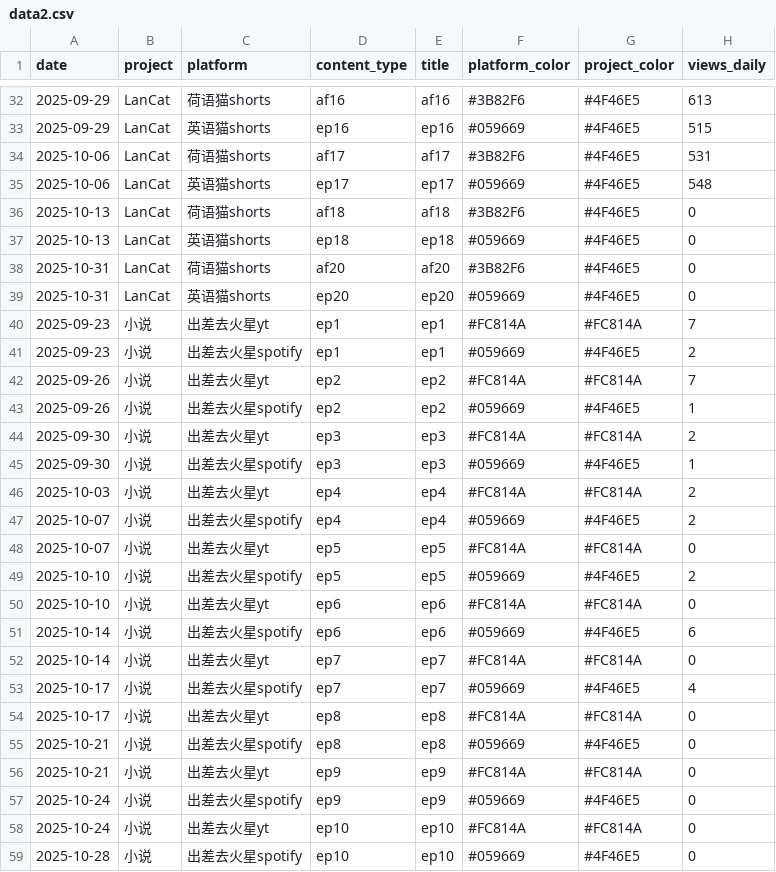
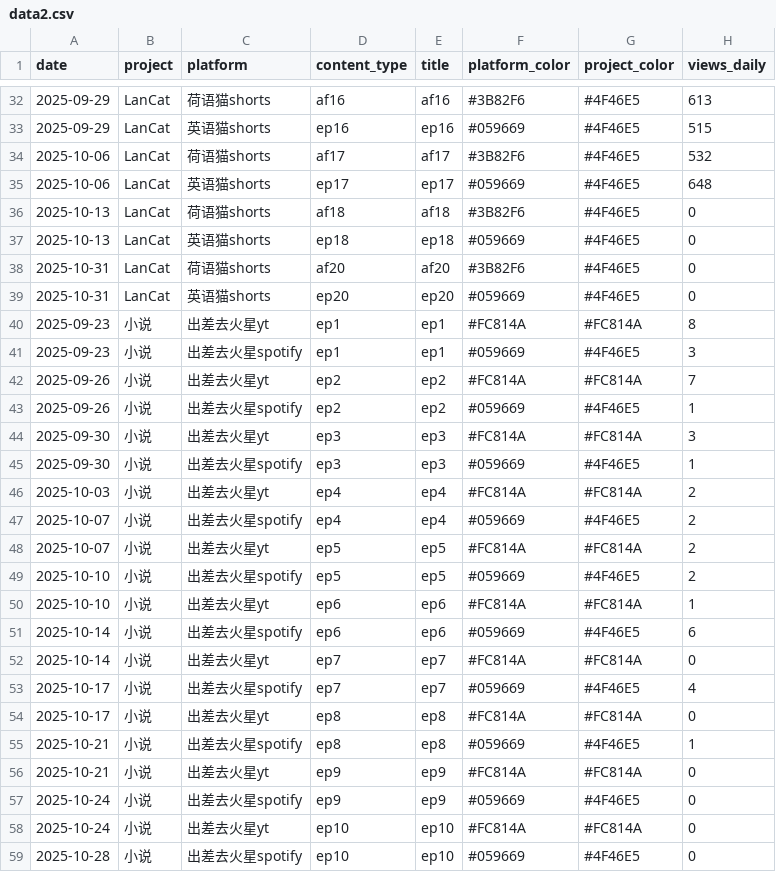
Before and after one commit to cheerzhang/view-tracker, a CSV file: data2.csv, drawn as a sheet; only a part is shown, gaps mark what is left out.

Commit message:
Update data2.csv

```diff
--- a/data2.csv
+++ b/data2.csv
@@ -33,4 +33,4 @@ date, project, platform, content_type, title, platform_color,project_color, view
 2025-09-29,LanCat,英语猫shorts,ep16,ep16,#059669,#4F46E5,515
-2025-10-06,LanCat,荷语猫shorts,af17,af17,#3B82F6,#4F46E5,531
-2025-10-06,LanCat,英语猫shorts,ep17,ep17,#059669,#4F46E5,548
+2025-10-06,LanCat,荷语猫shorts,af17,af17,#3B82F6,#4F46E5,532
+2025-10-06,LanCat,英语猫shorts,ep17,ep17,#059669,#4F46E5,648
 2025-10-13,LanCat,荷语猫shorts,af18,af18,#3B82F6,#4F46E5,0
@@ -39,7 +39,7 @@ date, project, platform, content_type, title, platform_color,project_color, view
 2025-10-31,LanCat,英语猫shorts,ep20,ep20,#059669,#4F46E5,0
-2025-09-23,小说,出差去火星yt,ep1,ep1,#FC814A,#FC814A,7
-2025-09-23,小说,出差去火星spotify,ep1,ep1,#059669,#4F46E5,2
+2025-09-23,小说,出差去火星yt,ep1,ep1,#FC814A,#FC814A,8
+2025-09-23,小说,出差去火星spotify,ep1,ep1,#059669,#4F46E5,3
 2025-09-26,小说,出差去火星yt,ep2,ep2,#FC814A,#FC814A,7
 2025-09-26,小说,出差去火星spotify,ep2,ep2,#059669,#4F46E5,1
-2025-09-30,小说,出差去火星yt,ep3,ep3,#FC814A,#FC814A,2
+2025-09-30,小说,出差去火星yt,ep3,ep3,#FC814A,#FC814A,3
 2025-09-30,小说,出差去火星spotify,ep3,ep3,#059669,#4F46E5,1
@@ -47,5 +47,5 @@ date, project, platform, content_type, title, platform_color,project_color, view
 2025-10-07,小说,出差去火星spotify,ep4,ep4,#059669,#4F46E5,2
-2025-10-07,小说,出差去火星yt,ep5,ep5,#FC814A,#FC814A,0
+2025-10-07,小说,出差去火星yt,ep5,ep5,#FC814A,#FC814A,2
 2025-10-10,小说,出差去火星spotify,ep5,ep5,#059669,#4F46E5,2
-2025-10-10,小说,出差去火星yt,ep6,ep6,#FC814A,#FC814A,0
+2025-10-10,小说,出差去火星yt,ep6,ep6,#FC814A,#FC814A,1
 2025-10-14,小说,出差去火星spotify,ep6,ep6,#059669,#4F46E5,6
@@ -54,3 +54,3 @@ date, project, platform, content_type, title, platform_color,project_color, view
 2025-10-17,小说,出差去火星yt,ep8,ep8,#FC814A,#FC814A,0
-2025-10-21,小说,出差去火星spotify,ep8,ep8,#059669,#4F46E5,0
+2025-10-21,小说,出差去火星spotify,ep8,ep8,#059669,#4F46E5,1
 2025-10-21,小说,出差去火星yt,ep9,ep9,#FC814A,#FC814A,0
```
